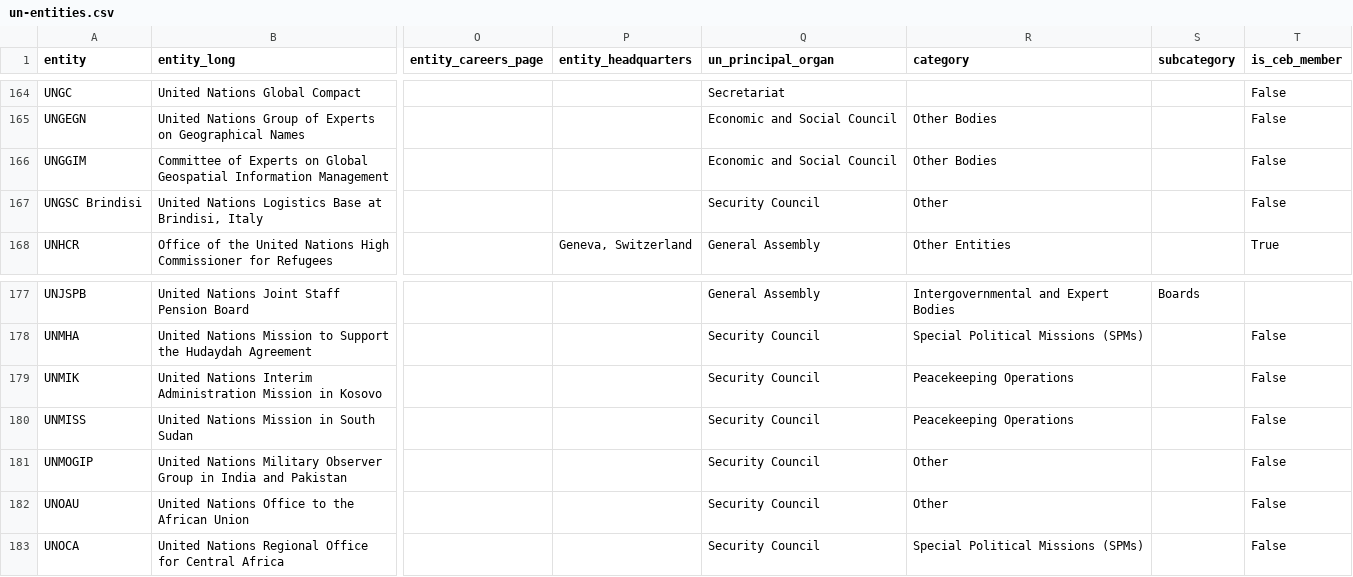
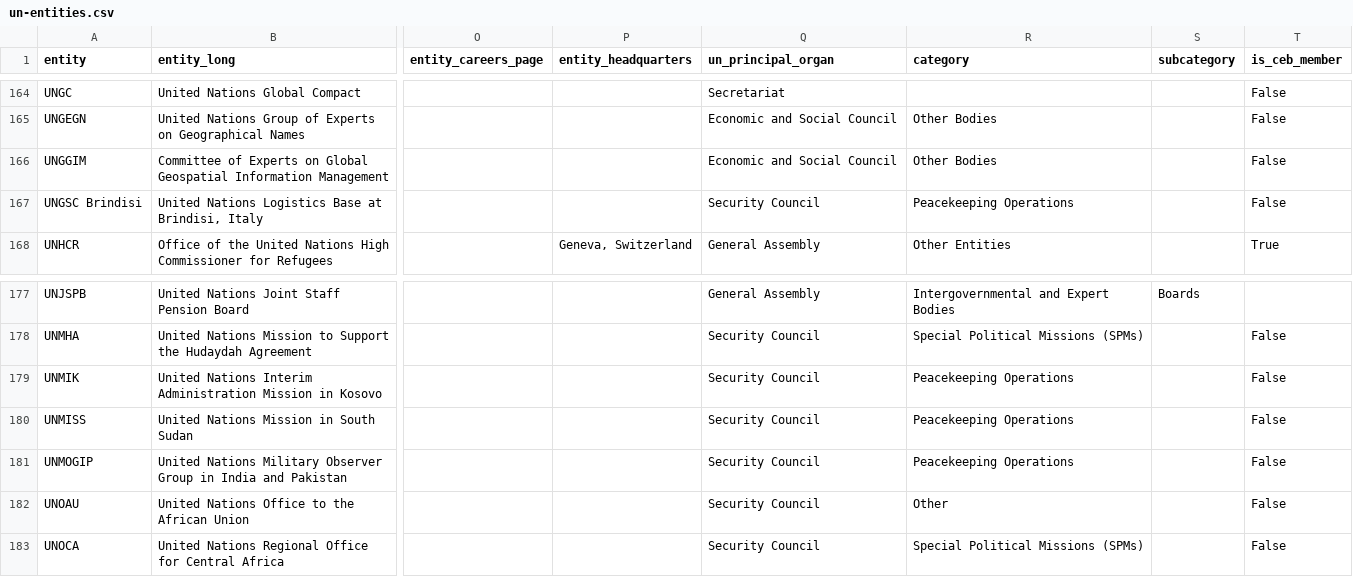
Before and after one commit to UN-EOSG-Analytics/un-system-chart-navigator, a CSV file: public/un-entities.csv, drawn as a sheet; only a part is shown, gaps mark what is left out; the diff covers the shown part only; the diff names each change by its address in the sheet, - before the commit and + after, or states it on an @@ line.

```diff
--- a/public/un-entities.csv
+++ b/public/un-entities.csv
-R167 (category): Other
+R167 (category): Peacekeeping Operations
-R181 (category): Other
+R181 (category): Peacekeeping Operations
```
Also changed, not shown: 12 edited cells elsewhere in this file, 2 other files.
